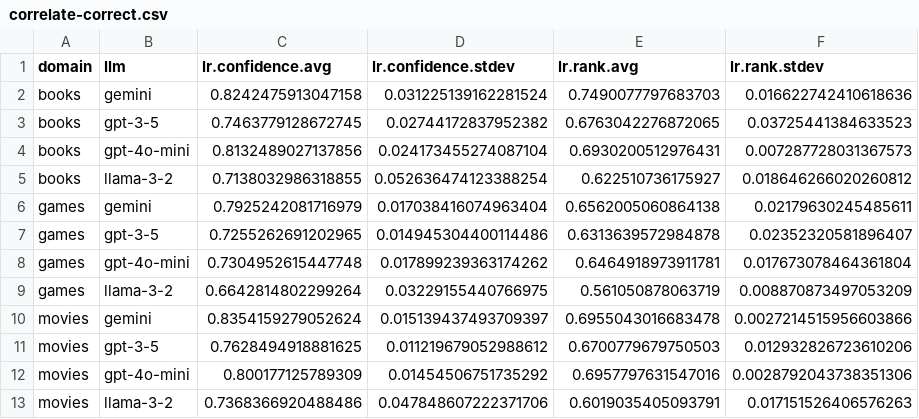
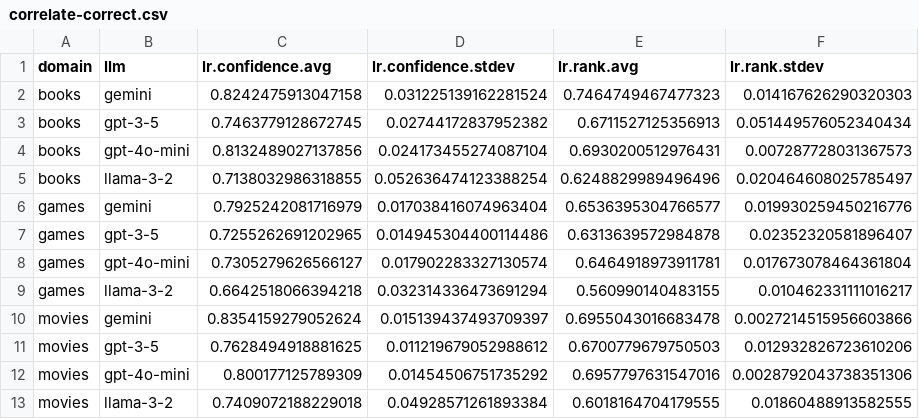
Before and after one commit to biirrr/llms-complex-leisure-search, a CSV file: analysis/correlate-correct.csv, drawn as a sheet.

```diff
--- a/analysis/correlate-correct.csv
+++ b/analysis/correlate-correct.csv
@@ -1,10 +1,10 @@
 domain,llm,lr.confidence.avg,lr.confidence.stdev,lr.rank.avg,lr.rank.stdev
-books,gemini,0.8242475913047158,0.031225139162281524,0.7490077797683703,0.016622742410618636
-books,gpt-3-5,0.7463779128672745,0.02744172837952382,0.6763042276872065,0.03725441384633523
+books,gemini,0.8242475913047158,0.031225139162281524,0.7464749467477323,0.014167626290320303
+books,gpt-3-5,0.7463779128672745,0.02744172837952382,0.6711527125356913,0.051449576052340434
 books,gpt-4o-mini,0.8132489027137856,0.024173455274087104,0.6930200512976431,0.007287728031367573
-books,llama-3-2,0.7138032986318855,0.052636474123388254,0.622510736175927,0.018646266020260812
-games,gemini,0.7925242081716979,0.017038416074963404,0.6562005060864138,0.02179630245485611
+books,llama-3-2,0.7138032986318855,0.052636474123388254,0.6248829989496496,0.020464608025785497
+games,gemini,0.7925242081716979,0.017038416074963404,0.6536395304766577,0.019930259450216776
 games,gpt-3-5,0.7255262691202965,0.014945304400114486,0.6313639572984878,0.02352320581896407
-games,gpt-4o-mini,0.7304952615447748,0.017899239363174262,0.6464918973911781,0.017673078464361804
-games,llama-3-2,0.6642814802299264,0.03229155440766975,0.561050878063719,0.008870873497053209
+games,gpt-4o-mini,0.7305279626566127,0.017902283327130574,0.6464918973911781,0.017673078464361804
+games,llama-3-2,0.6642518066394218,0.032314336473691294,0.560990140483155,0.010462331111016217
 movies,gemini,0.8354159279052624,0.015139437493709397,0.6955043016683478,0.0027214515956603866
@@ -12,2 +12,2 @@ movies,gpt-3-5,0.7628494918881625,0.011219679052988612,0.6700779679750503,0.0129
 movies,gpt-4o-mini,0.800177125789309,0.01454506751735292,0.6957797631547016,0.0028792043738351306
-movies,llama-3-2,0.7368366920488486,0.047848607222371706,0.6019035405093791,0.017151526406576263
+movies,llama-3-2,0.7409072188229018,0.04928571261893384,0.6018164704179555,0.01860488913582555
```
Also changed, not shown: 1 other file.
